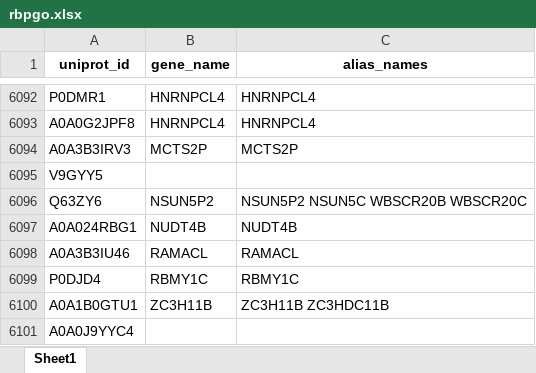
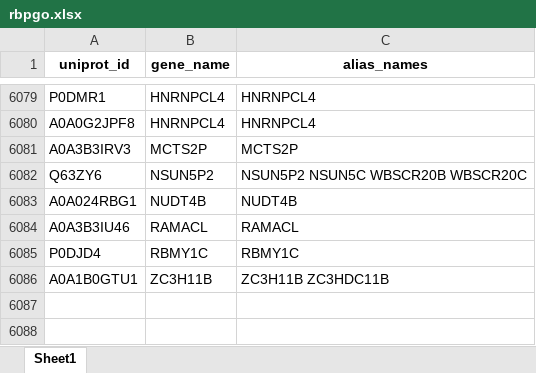
Before and after one commit to anurag-shr/rbp-project, an Excel workbook: data/processed/rbpgo.xlsx, sheet Sheet1, drawn as a sheet; only a part is shown, gaps mark what is left out; values as stored, in another font and other column widths than the file's, no borders; the diff covers the shown part only; the diff names each change by its address in the sheet, - before the commit and + after, or states it on an @@ line.

```diff
--- a/data/processed/rbpgo.xlsx (sheet Sheet1)
+++ b/data/processed/rbpgo.xlsx (sheet Sheet1)
-row 6095: V9GYY5
-row 6101: A0A0J9YYC4
```
Also changed, not shown: 13 removed rows elsewhere in this sheet, data/processed/rbpdb.xlsx, data/processed/rbpimage.xlsx, 4 other files.
